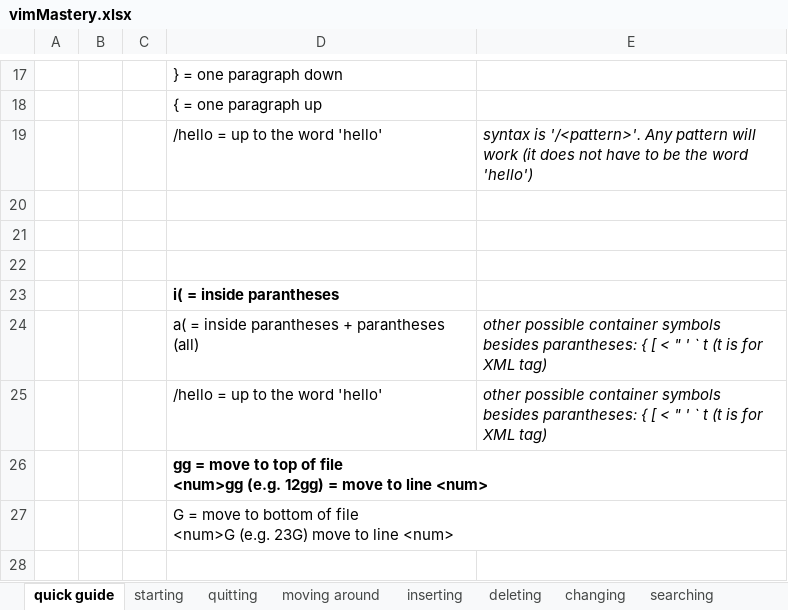
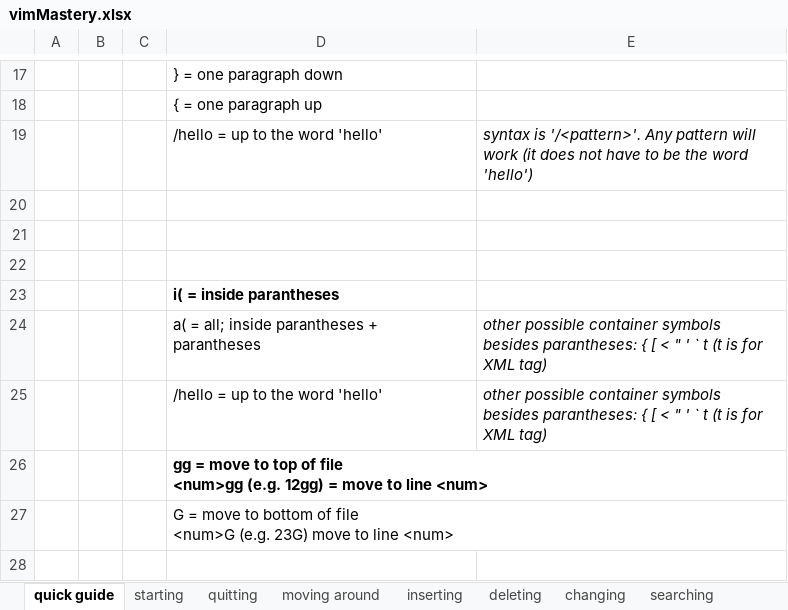
Before and after one commit to hoyle-timothy/vimMastery, an Excel workbook: vimMastery.xlsx, sheet quick guide, drawn as a sheet; only a part is shown, gaps mark what is left out; values as stored, in another font and other column widths than the file's, no borders; the diff names each change by its address in the sheet, - before the commit and + after, or states it on an @@ line.

Commit message:
changes made 11.21.23

```diff
--- a/vimMastery.xlsx (sheet quick guide)
+++ b/vimMastery.xlsx (sheet quick guide)
-D24: a( = inside parantheses + parantheses (all)
+D24: a( = all; inside parantheses + parantheses
```
